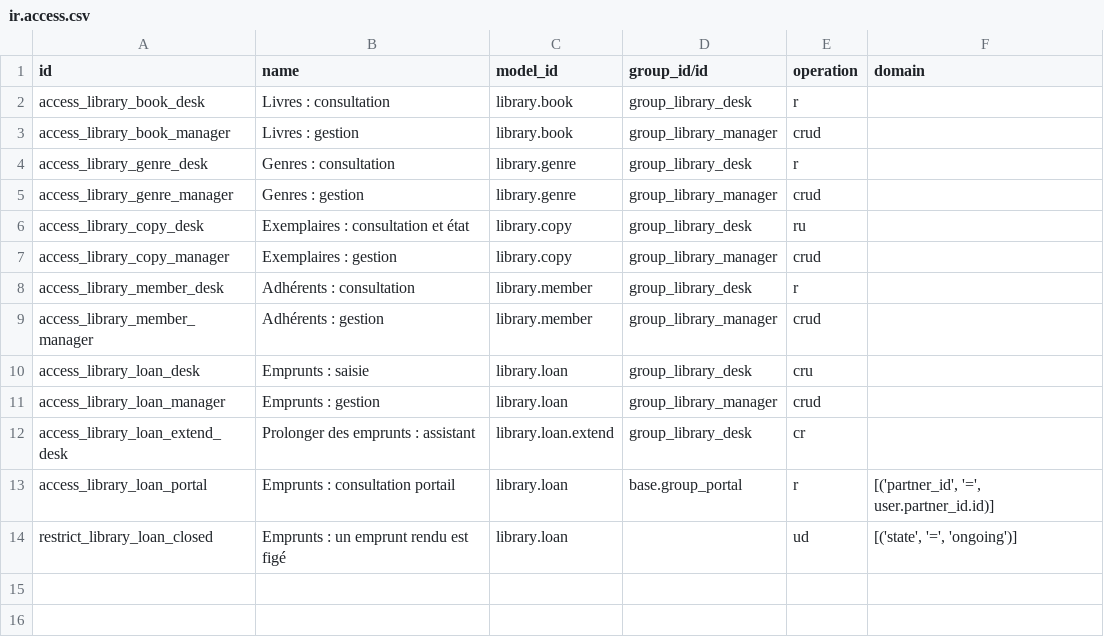
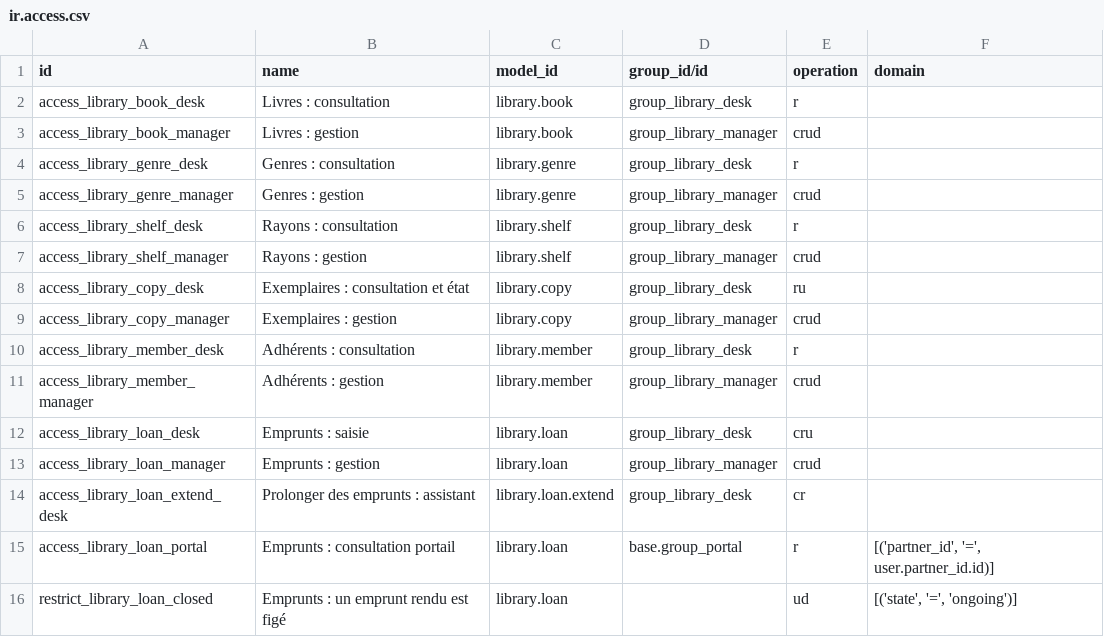
Before and after one commit to stagenie/odooskills-blog, a CSV file: modules-odoo20/biblio/security/ir.access.csv, drawn as a sheet; the diff names each change by its address in the sheet, - before the commit and + after, or states it on an @@ line.

```diff
--- a/modules-odoo20/biblio/security/ir.access.csv
+++ b/modules-odoo20/biblio/security/ir.access.csv
+row 6: access_library_shelf_desk | Rayons : consultation | library.shelf | group_library_desk | r
+row 7: access_library_shelf_manager | Rayons : gestion | library.shelf | group_library_manager | crud
```
Also changed, not shown: 14 other files.
